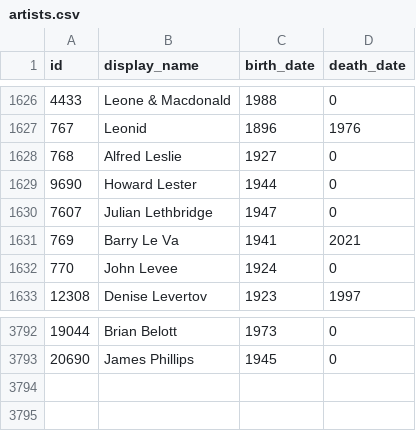
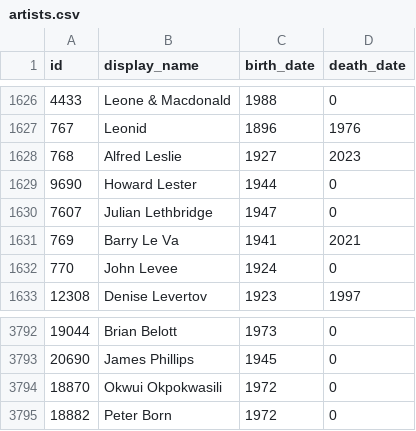
Before and after one commit to whitneymuseum/open-access, a CSV file: artists.csv, drawn as a sheet; only a part is shown, gaps mark what is left out.

Commit message:
Automated update

```diff
--- a/artists.csv
+++ b/artists.csv
@@ -1627,3 +1627,3 @@ id,display_name,birth_date,death_date
 767,Leonid,1896,1976
-768,Alfred Leslie,1927,0
+768,Alfred Leslie,1927,2023
 9690,Howard Lester,1944,0
@@ -3793 +3793,3 @@ id,display_name,birth_date,death_date
 20690,James Phillips,1945,0
+18870,Okwui Okpokwasili,1972,0
+18882,Peter Born,1972,0
```
